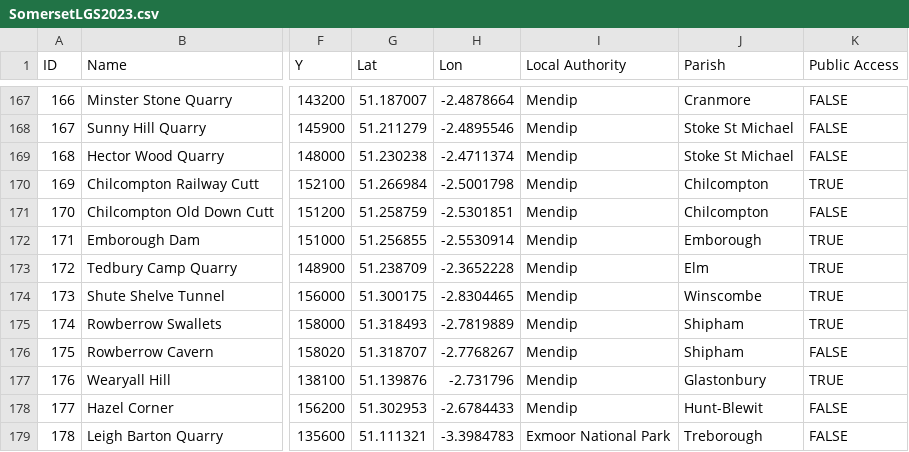
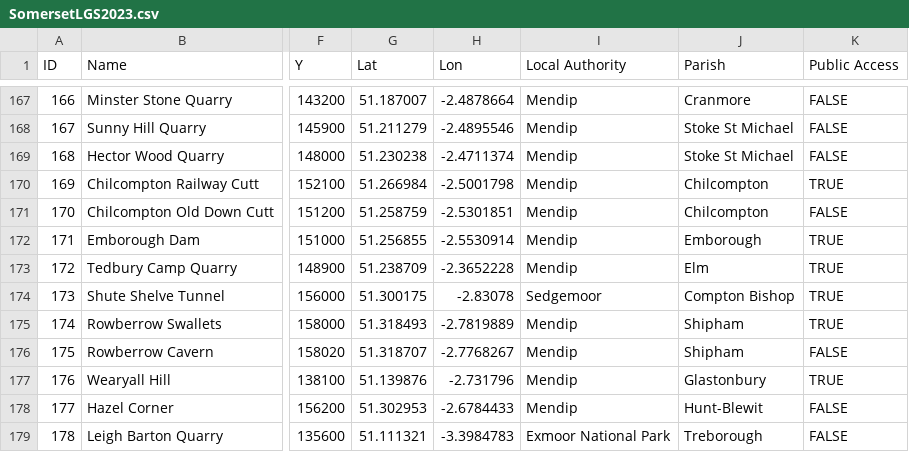
Before and after one commit to geoffrowland/geofeature3Dnew, a CSV file: init/SomersetLGS2023.csv, drawn as a sheet; only a part is shown, gaps mark what is left out; the diff names each change by its address in the sheet, - before the commit and + after, or states it on an @@ line.

Commit message:
Update SomersetLGS2023.csv

```diff
--- a/init/SomersetLGS2023.csv
+++ b/init/SomersetLGS2023.csv
-H174 (Lon): -2.8304465
+H174 (Lon): -2.83078
-I174 (Local Authority): Mendip
+I174 (Local Authority): Sedgemoor
-J174 (Parish): Winscombe
+J174 (Parish): Compton Bishop
```
